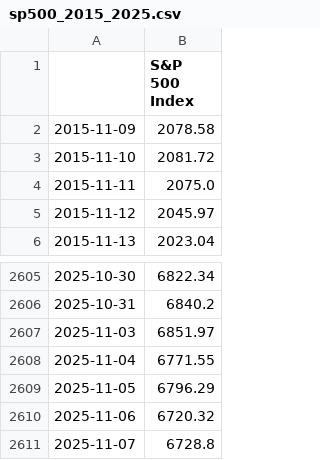
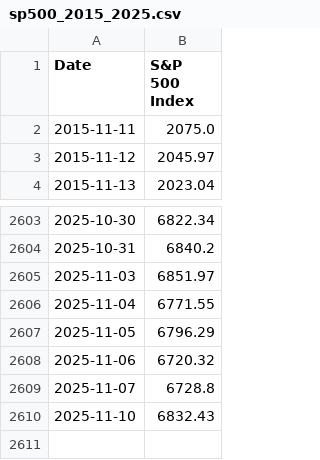
Before and after one commit to rdcosta2-boop/IS-477-Project, a CSV file: sp500_2015_2025.csv, drawn as a sheet; only a part is shown, gaps mark what is left out.

```diff
--- a/sp500_2015_2025.csv
+++ b/sp500_2015_2025.csv
@@ -1,4 +1,2 @@
-,S&P 500 Index
-2015-11-09,2078.58
-2015-11-10,2081.72
+Date,S&P 500 Index
 2015-11-11,2075.0
@@ -2611 +2609,2 @@
 2025-11-07,6728.8
+2025-11-10,6832.43
```
Also changed, not shown: 3 other files.
